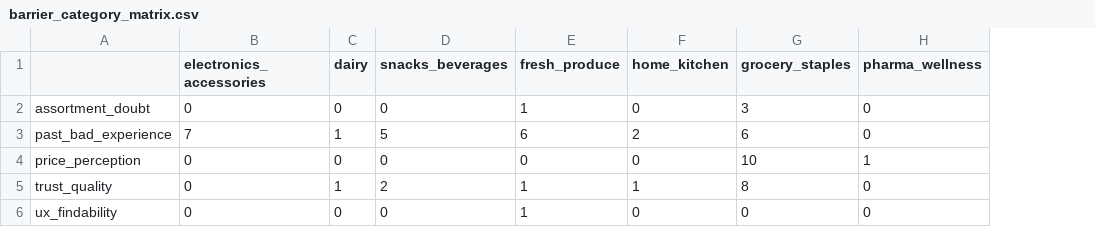
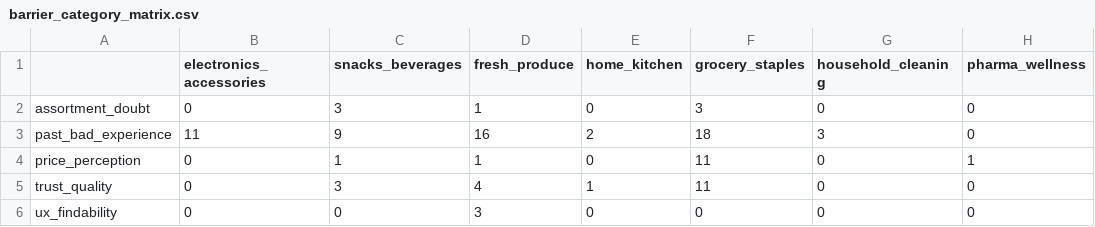
Before and after one commit to ambi2196-web/Blinkit-Review-Discovery-Engine-Requirements-Implementation-Plan, a CSV file: data/exports/barrier_category_matrix.csv, drawn as a sheet; removed rows and columns are numbered as before the commit, all else as after; the diff names each change by its address in the sheet, - before the commit and + after, or states it on an @@ line.

```diff
--- a/data/exports/barrier_category_matrix.csv
+++ b/data/exports/barrier_category_matrix.csv
-column C (dairy), rows 2-6: 0 | 1 | 0 | 1 | 0
+column G (household_cleaning), rows 2-6: 0 | 3 | 0 | 0 | 0
-C2 (snacks_beverages): 0
+C2 (snacks_beverages): 3
-B3 (electronics_accessories): 7
+B3 (electronics_accessories): 11
-C3 (snacks_beverages): 5
+C3 (snacks_beverages): 9
-D3 (fresh_produce): 6
+D3 (fresh_produce): 16
-F3 (grocery_staples): 6
+F3 (grocery_staples): 18
-C4 (snacks_beverages): 0
+C4 (snacks_beverages): 1
-D4 (fresh_produce): 0
+D4 (fresh_produce): 1
-F4 (grocery_staples): 10
+F4 (grocery_staples): 11
-C5 (snacks_beverages): 2
+C5 (snacks_beverages): 3
-D5 (fresh_produce): 1
+D5 (fresh_produce): 4
-F5 (grocery_staples): 8
+F5 (grocery_staples): 11
-D6 (fresh_produce): 1
+D6 (fresh_produce): 3
```
Also changed, not shown: data/exports/monthly_trend.csv, 4 other files.
